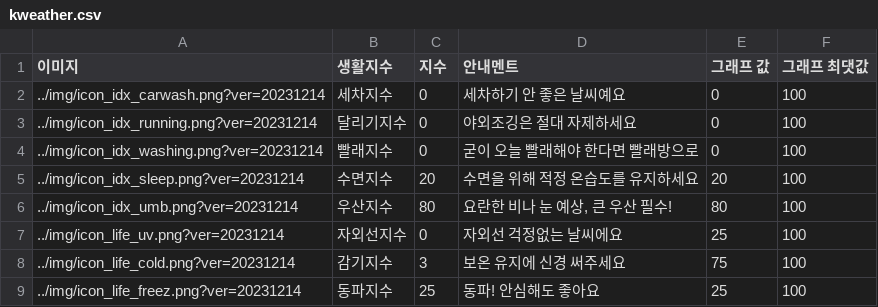
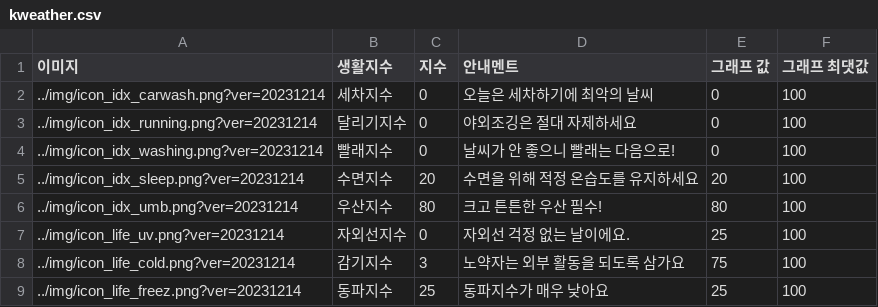
Before and after one commit to Maru230403/project23.11, a CSV file: 05.조세훈/data/kweather.csv, drawn as a sheet.

Commit message:
20231214 프로젝트

```diff
--- a/05.조세훈/data/kweather.csv
+++ b/05.조세훈/data/kweather.csv
@@ -1,9 +1,9 @@
 이미지,생활지수,지수,안내멘트,그래프 값,그래프 최댓값
-../img/icon_idx_carwash.png?ver=20231214,세차지수,0,세차하기 안 좋은 날씨예요,0,100
+../img/icon_idx_carwash.png?ver=20231214,세차지수,0,오늘은 세차하기에 최악의 날씨,0,100
 ../img/icon_idx_running.png?ver=20231214,달리기지수,0,야외조깅은 절대 자제하세요,0,100
-../img/icon_idx_washing.png?ver=20231214,빨래지수,0,굳이 오늘 빨래해야 한다면 빨래방으로,0,100
+../img/icon_idx_washing.png?ver=20231214,빨래지수,0,날씨가 안 좋으니 빨래는 다음으로!,0,100
 ../img/icon_idx_sleep.png?ver=20231214,수면지수,20,수면을 위해 적정 온습도를 유지하세요,20,100
-../img/icon_idx_umb.png?ver=20231214,우산지수,80,"요란한 비나 눈 예상, 큰 우산 필수!",80,100
-../img/icon_life_uv.png?ver=20231214,자외선지수,0,자외선 걱정없는 날씨에요,25,100
-../img/icon_life_cold.png?ver=20231214,감기지수,3,보온 유지에 신경 써주세요,75,100
-../img/icon_life_freez.png?ver=20231214,동파지수,25,동파! 안심해도 좋아요,25,100
+../img/icon_idx_umb.png?ver=20231214,우산지수,80,크고 튼튼한 우산 필수!,80,100
+../img/icon_life_uv.png?ver=20231214,자외선지수,0,자외선 걱정 없는 날이에요.,25,100
+../img/icon_life_cold.png?ver=20231214,감기지수,3,노약자는 외부 활동을 되도록 삼가요,75,100
+../img/icon_life_freez.png?ver=20231214,동파지수,25,동파지수가 매우 낮아요,25,100
```
